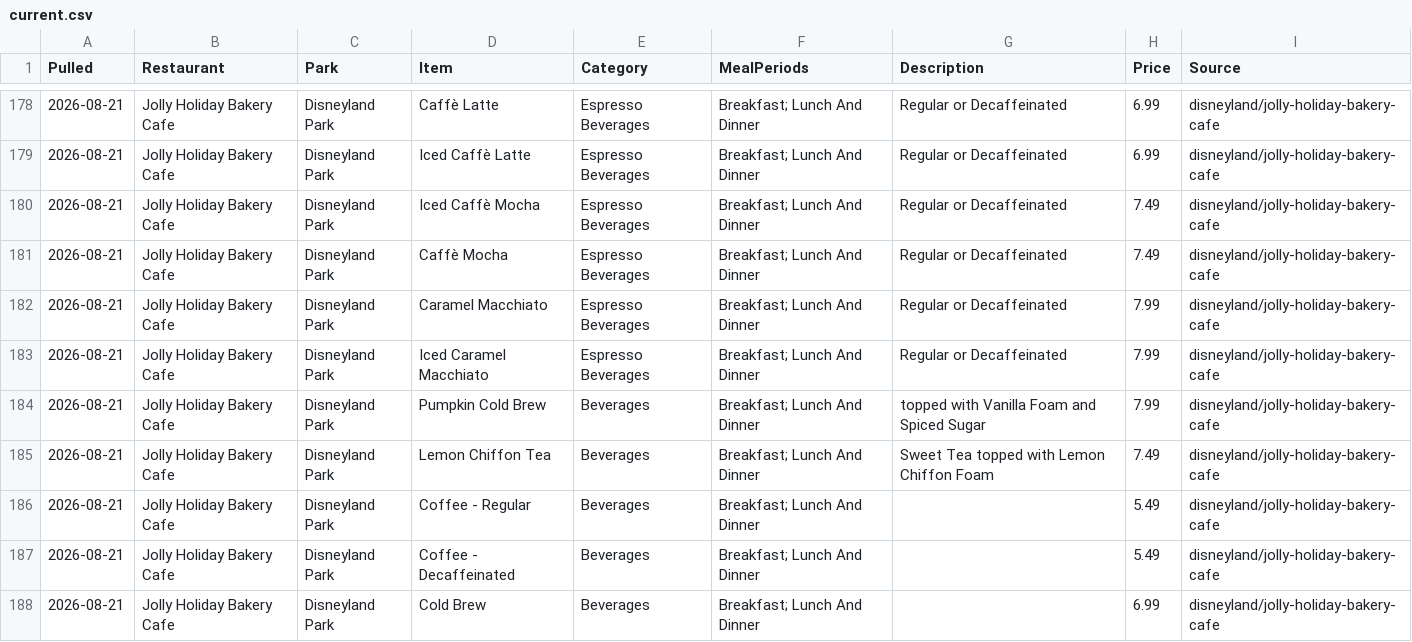
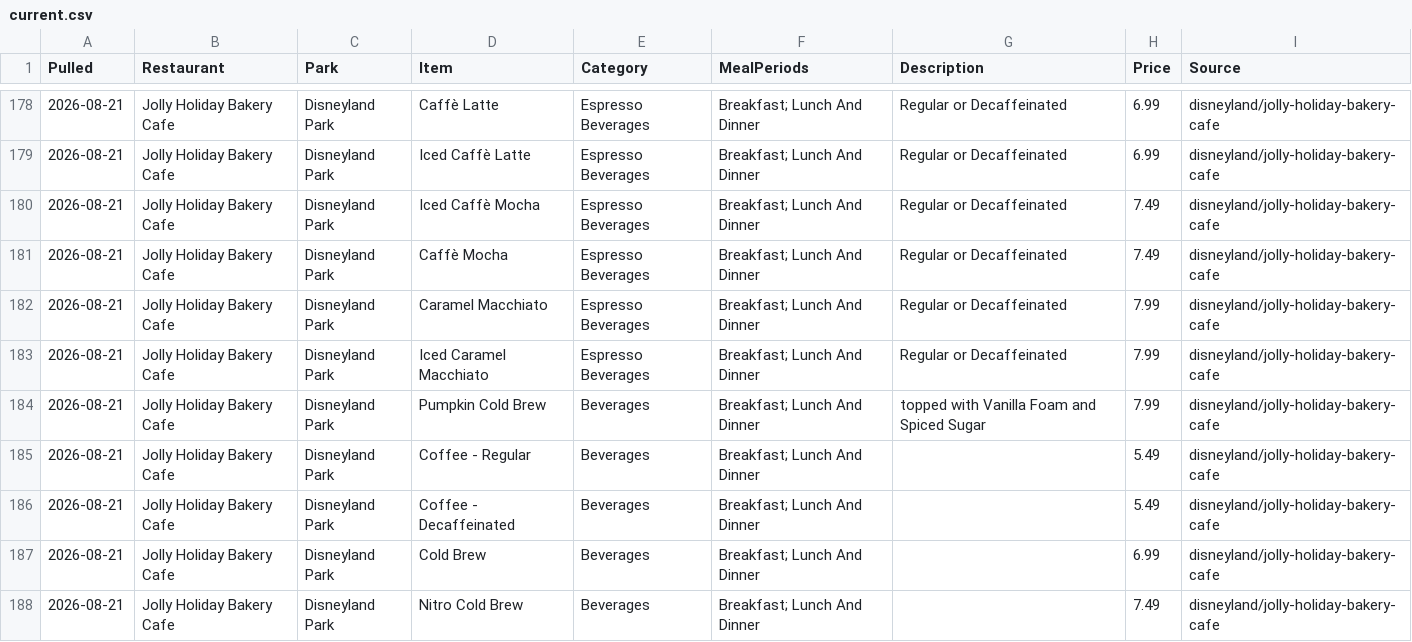
Before and after one commit to scoopdisney/disney-menu-watch, a CSV file: data/current.csv, drawn as a sheet; only a part is shown, gaps mark what is left out; the shorter side is filled out with more unchanged rows.

```diff
--- a/data/current.csv
+++ b/data/current.csv
@@ -184,3 +184,2 @@ Pulled,Restaurant,Park,Item,Category,MealPeriods,Description,Price,Source
 2026-08-21,Jolly Holiday Bakery Cafe,Disneyland Park,Pumpkin Cold Brew,Beverages,Breakfast; Lunch And Dinner,topped with Vanilla Foam and Spiced Sugar,7.99,disneyland/jolly-holiday-bakery-cafe
-2026-08-21,Jolly Holiday Bakery Cafe,Disneyland Park,Lemon Chiffon Tea,Beverages,Breakfast; Lunch And Dinner,Sweet Tea topped with Lemon Chiffon Foam,7.49,disneyland/jolly-holiday-bakery-cafe
 2026-08-21,Jolly Holiday Bakery Cafe,Disneyland Park,Coffee - Regular,Beverages,Breakfast; Lunch And Dinner,,5.49,disneyland/jolly-holiday-bakery-cafe
```
